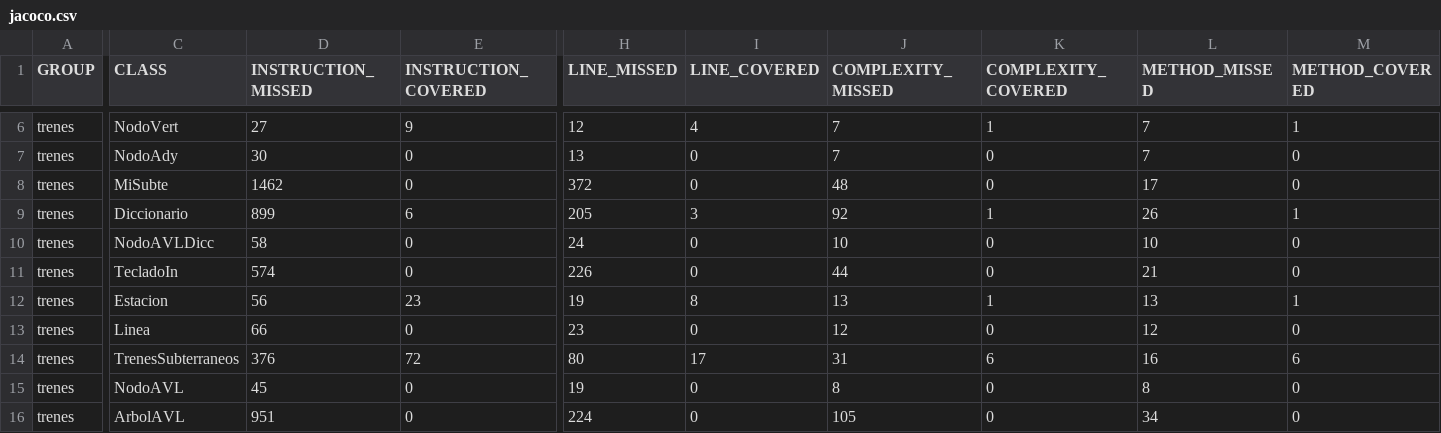
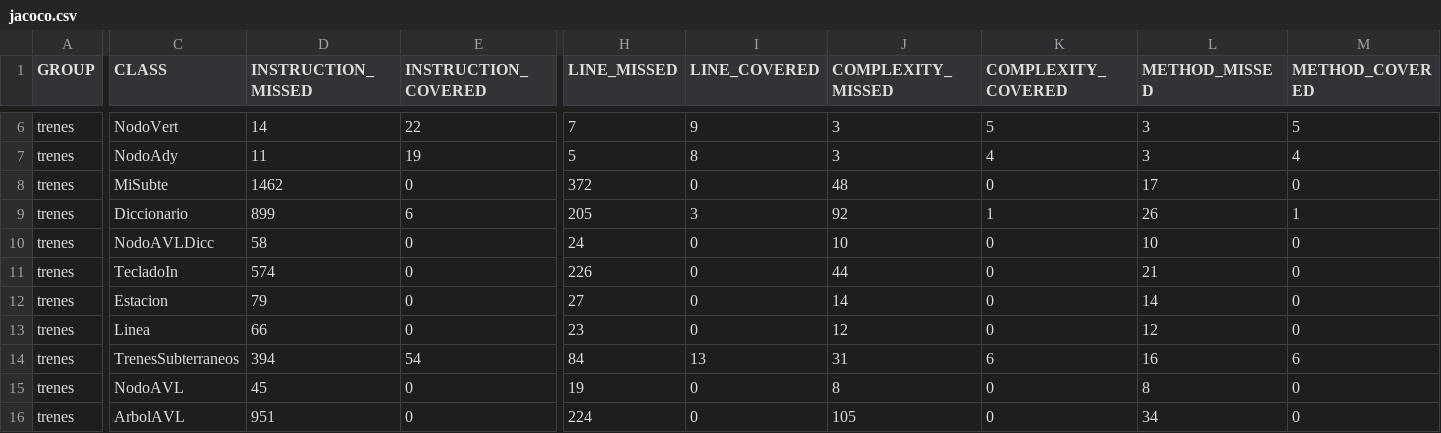
Before and after one commit to ncomeron/VyVSW-TPO3, a CSV file: trenes/target/site/jacoco/jacoco.csv, drawn as a sheet; only a part is shown, gaps mark what is left out; the diff covers the shown part only; the diff names each change by its address in the sheet, - before the commit and + after, or states it on an @@ line.

```diff
--- a/trenes/target/site/jacoco/jacoco.csv
+++ b/trenes/target/site/jacoco/jacoco.csv
-D6 (INSTRUCTION_MISSED): 27
+D6 (INSTRUCTION_MISSED): 14
-E6 (INSTRUCTION_COVERED): 9
+E6 (INSTRUCTION_COVERED): 22
-H6 (LINE_MISSED): 12
+H6 (LINE_MISSED): 7
-I6 (LINE_COVERED): 4
+I6 (LINE_COVERED): 9
-J6:J7 (COMPLEXITY_MISSED): 7
+J6:J7 (COMPLEXITY_MISSED): 3
-K6 (COMPLEXITY_COVERED): 1
+K6 (COMPLEXITY_COVERED): 5
-L6:L7 (METHOD_MISSED): 7
+L6:L7 (METHOD_MISSED): 3
-M6 (METHOD_COVERED): 1
+M6 (METHOD_COVERED): 5
-D7 (INSTRUCTION_MISSED): 30
+D7 (INSTRUCTION_MISSED): 11
-E7 (INSTRUCTION_COVERED): 0
+E7 (INSTRUCTION_COVERED): 19
-H7 (LINE_MISSED): 13
+H7 (LINE_MISSED): 5
-I7 (LINE_COVERED): 0
+I7 (LINE_COVERED): 8
-K7 (COMPLEXITY_COVERED): 0
+K7 (COMPLEXITY_COVERED): 4
-M7 (METHOD_COVERED): 0
+M7 (METHOD_COVERED): 4
-D12 (INSTRUCTION_MISSED): 56
+D12 (INSTRUCTION_MISSED): 79
-E12 (INSTRUCTION_COVERED): 23
+E12 (INSTRUCTION_COVERED): 0
-H12 (LINE_MISSED): 19
+H12 (LINE_MISSED): 27
-I12 (LINE_COVERED): 8
+I12 (LINE_COVERED): 0
-J12 (COMPLEXITY_MISSED): 13
+J12 (COMPLEXITY_MISSED): 14
-K12 (COMPLEXITY_COVERED): 1
+K12 (COMPLEXITY_COVERED): 0
-L12 (METHOD_MISSED): 13
+L12 (METHOD_MISSED): 14
-M12 (METHOD_COVERED): 1
+M12 (METHOD_COVERED): 0
-D14 (INSTRUCTION_MISSED): 376
+D14 (INSTRUCTION_MISSED): 394
-E14 (INSTRUCTION_COVERED): 72
+E14 (INSTRUCTION_COVERED): 54
-H14 (LINE_MISSED): 80
+H14 (LINE_MISSED): 84
-I14 (LINE_COVERED): 17
+I14 (LINE_COVERED): 13
```
Also changed, not shown: 30 edited cells elsewhere in this file, 32 other files.
